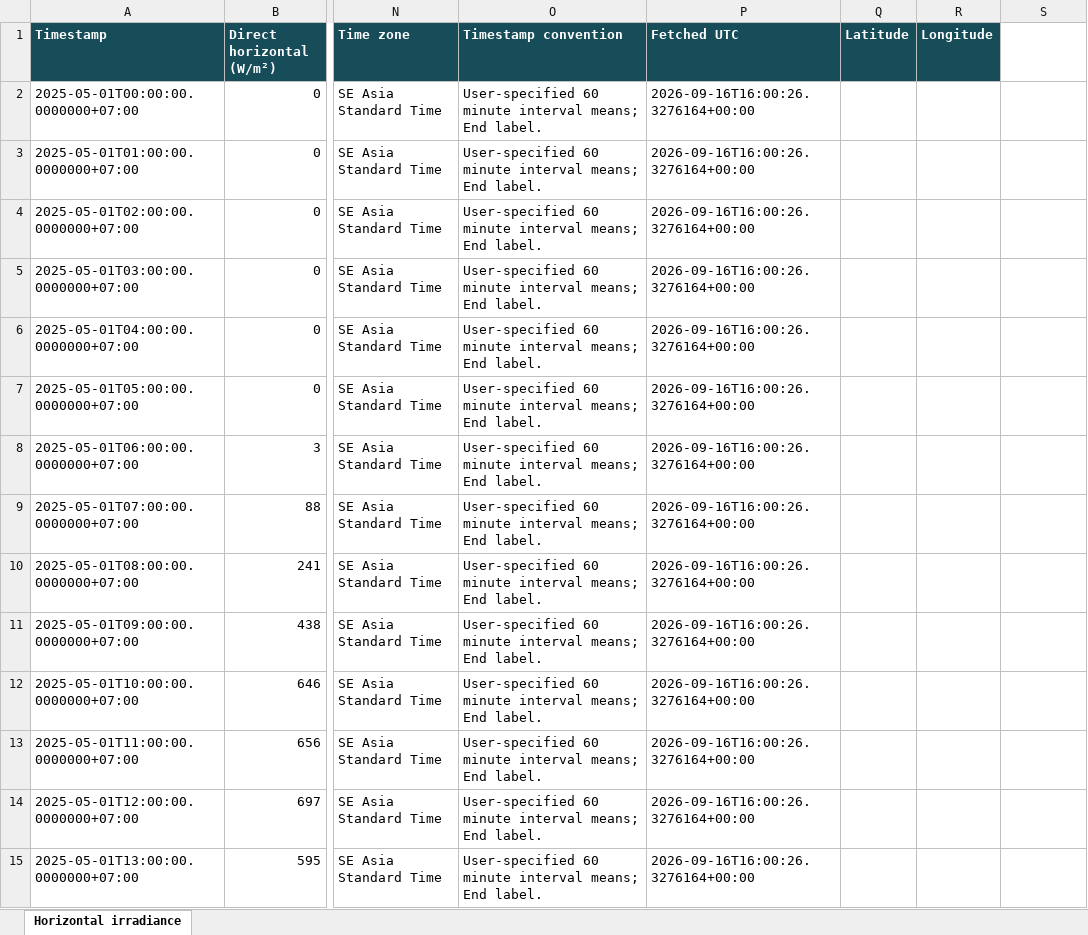
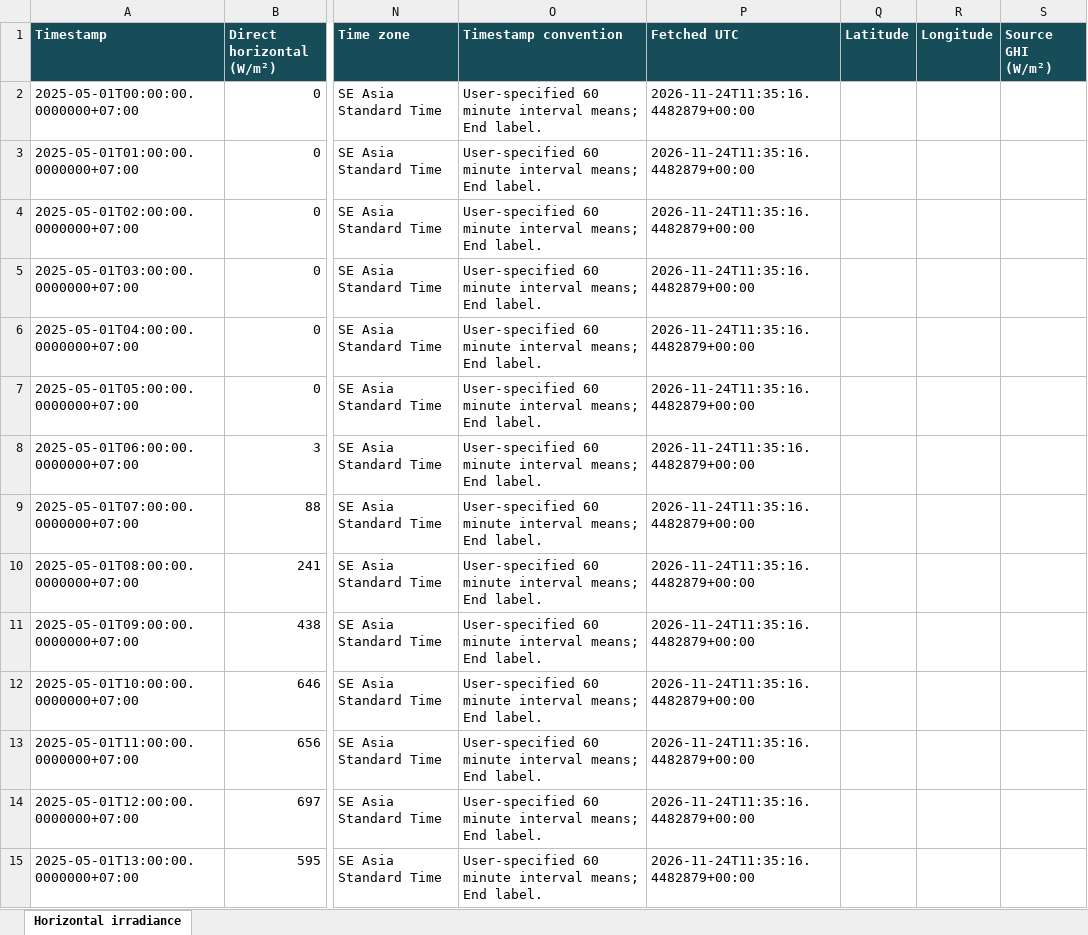
Before and after one commit to ckbk123/FisheyeSolarShadeForecast, an Excel workbook: src/ApplicationFrontend/Example/Debug Data/reference-run/03-irradiance/horizontal-irradiance.xlsx, sheet Horizontal irradiance, drawn as a sheet; only a part is shown, gaps mark what is left out; values as stored, in another font and other column widths than the file's, no borders; the diff covers the shown part only; the diff names each change by its address in the sheet, - before the commit and + after, or states it on an @@ line.

```diff
--- a/src/ApplicationFrontend/Example/Debug Data/reference-run/03-irradiance/horizontal-irradiance.xlsx (sheet Horizontal irradiance)
+++ b/src/ApplicationFrontend/Example/Debug Data/reference-run/03-irradiance/horizontal-irradiance.xlsx (sheet Horizontal irradiance)
-S1: (empty)
+S1: Source GHI (W/m²)
-S1 fill: none
+S1 fill: #174D59
-P2:P15 (Fetched UTC): 2026-09-16T16:00:26.3276164+00:00
+P2:P15 (Fetched UTC): 2026-11-24T11:35:16.4482879+00:00
```
Also changed, not shown: 730 edited cells elsewhere in this sheet, src/ApplicationFrontend/Example/Debug Data/reference-run/02-orientation/cardinal-directions.xlsx, src/ApplicationFrontend/Example/Debug Data/reference-run/04-solar-positions/solar-positions.xlsx, 16 other files.
